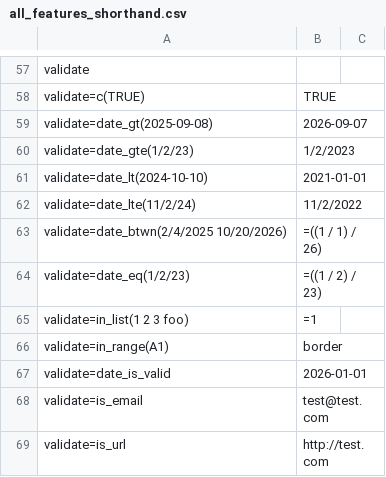
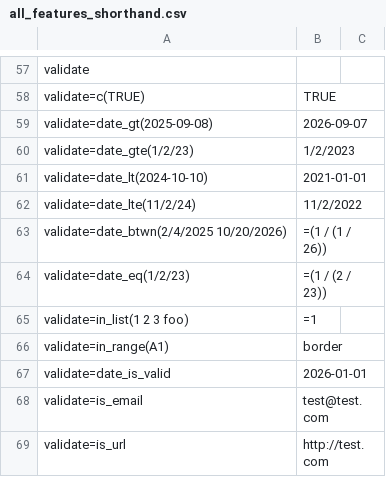
Before and after one commit to patrickomatic/csv-plus-plus, a CSV file: playground/all_features_shorthand.csv, drawn as a sheet; only a part is shown, gaps mark what is left out.

```diff
--- a/playground/all_features_shorthand.csv
+++ b/playground/all_features_shorthand.csv
@@ -62,4 +62,4 @@ validate=date_lt(2024-10-10),2021-01-01,
 validate=date_lte(11/2/24),11/2/2022,
-validate=date_btwn(2/4/2025  10/20/2026),=((1 / 1) / 26),
-validate=date_eq(1/2/23),=((1 / 2) / 23),
+validate=date_btwn(2/4/2025  10/20/2026),=(1 / (1 / 26)),
+validate=date_eq(1/2/23),=(1 / (2 / 23)),
 validate=in_list(1 2 3 foo),=1,
```
Also changed, not shown: playground/all_features.csv, 6 other files.
